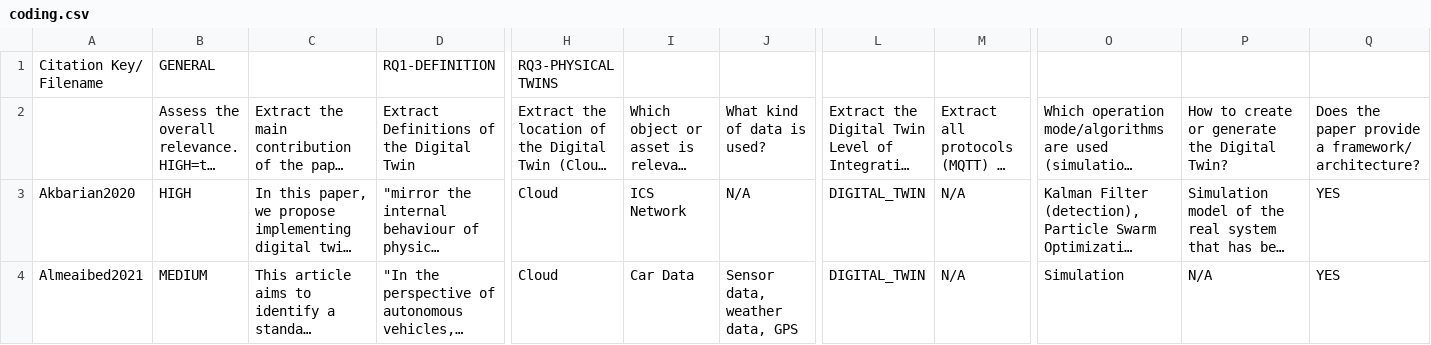
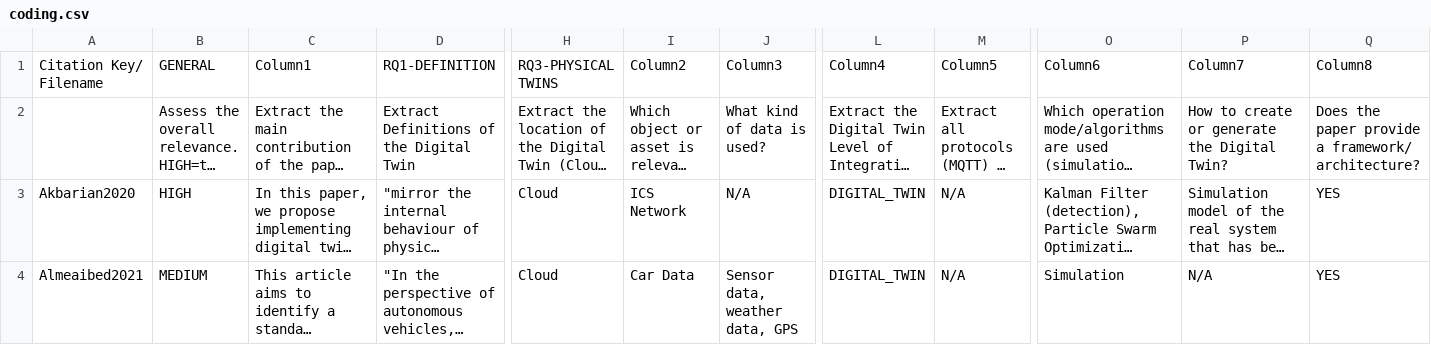
Before and after one commit to philipempl/DT4SEC, a CSV file: extraction/coding.csv, drawn as a sheet; only a part is shown, gaps mark what is left out; long unchanged cells end in …; the diff names each change by its address in the sheet, - before the commit and + after, or states it on an @@ line.

```diff
--- a/extraction/coding.csv
+++ b/extraction/coding.csv
-C1: (empty)
+C1: Column1
-I1: (empty)
+I1: Column2
-J1: (empty)
+J1: Column3
-L1: (empty)
+L1: Column4
-M1: (empty)
+M1: Column5
-O1: (empty)
+O1: Column6
-P1: (empty)
+P1: Column7
-Q1: (empty)
+Q1: Column8
```
Also changed, not shown: 4 other files.
